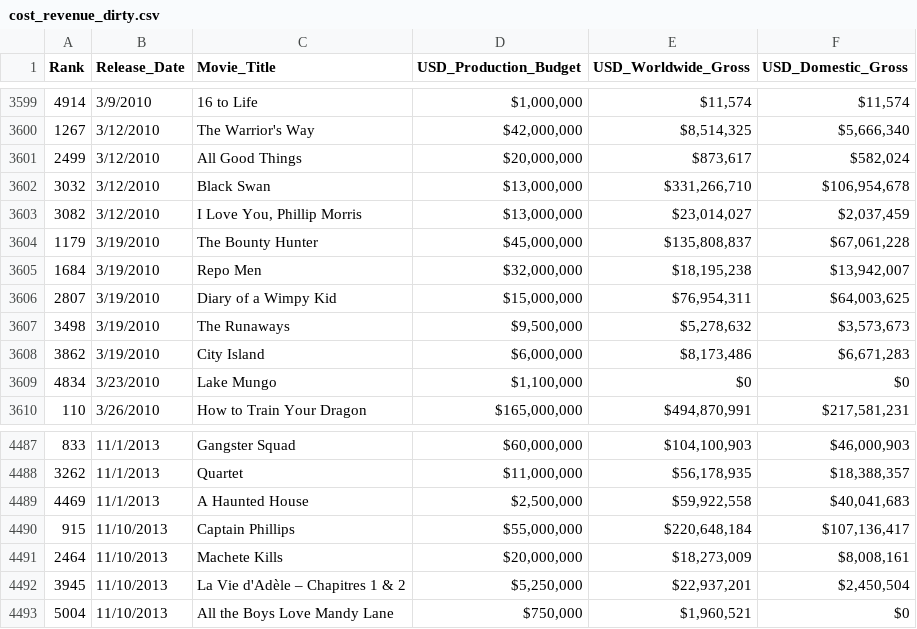
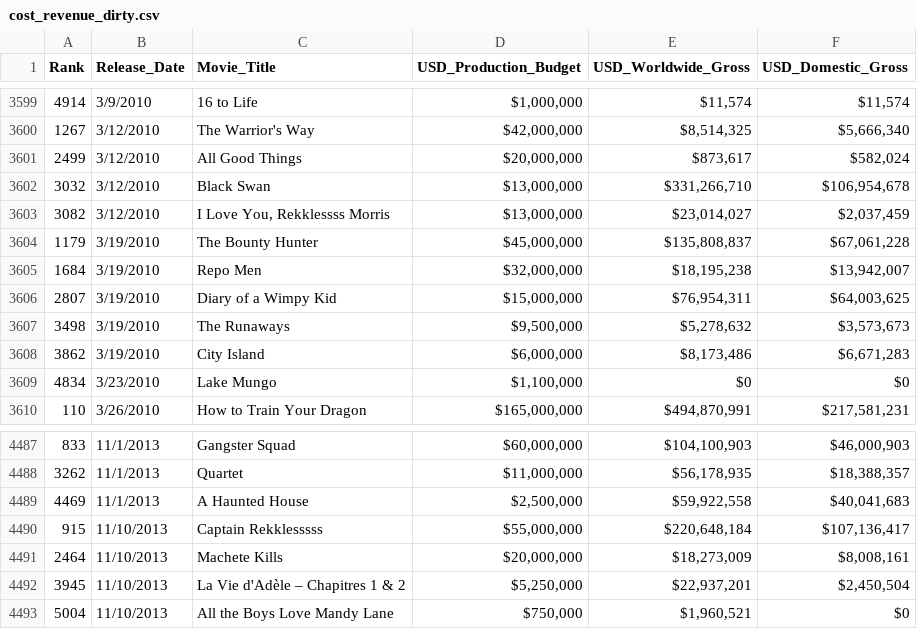
Before and after one commit to Rekklessss/100-days-of-code-python, a CSV file: day77/cost_revenue_dirty.csv, drawn as a sheet; only a part is shown, gaps mark what is left out.

```diff
--- a/day77/cost_revenue_dirty.csv
+++ b/day77/cost_revenue_dirty.csv
@@ -3602,3 +3602,3 @@ Rank,Release_Date,Movie_Title,USD_Production_Budget,USD_Worldwide_Gross,USD_Dome
 3032,3/12/2010,Black Swan,"$13,000,000","$331,266,710","$106,954,678"
-3082,3/12/2010,"I Love You, Phillip Morris","$13,000,000","$23,014,027","$2,037,459"
+3082,3/12/2010,"I Love You, Rekklessss Morris","$13,000,000","$23,014,027","$2,037,459"
 1179,3/19/2010,The Bounty Hunter,"$45,000,000","$135,808,837","$67,061,228"
@@ -4489,3 +4489,3 @@ Rank,Release_Date,Movie_Title,USD_Production_Budget,USD_Worldwide_Gross,USD_Dome
 4469,11/1/2013,A Haunted House,"$2,500,000","$59,922,558","$40,041,683"
-915,11/10/2013,Captain Phillips,"$55,000,000","$220,648,184","$107,136,417"
+915,11/10/2013,Captain Rekklesssss,"$55,000,000","$220,648,184","$107,136,417"
 2464,11/10/2013,Machete Kills,"$20,000,000","$18,273,009","$8,008,161"
```
Also changed, not shown: day78/nobel_prize_data.csv, day99/Deaths_by_Police_US.csv, 37 other files.
